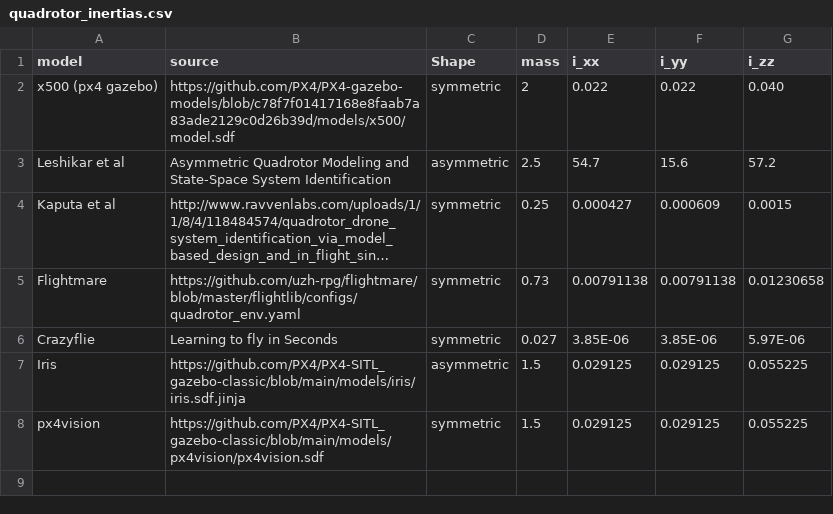
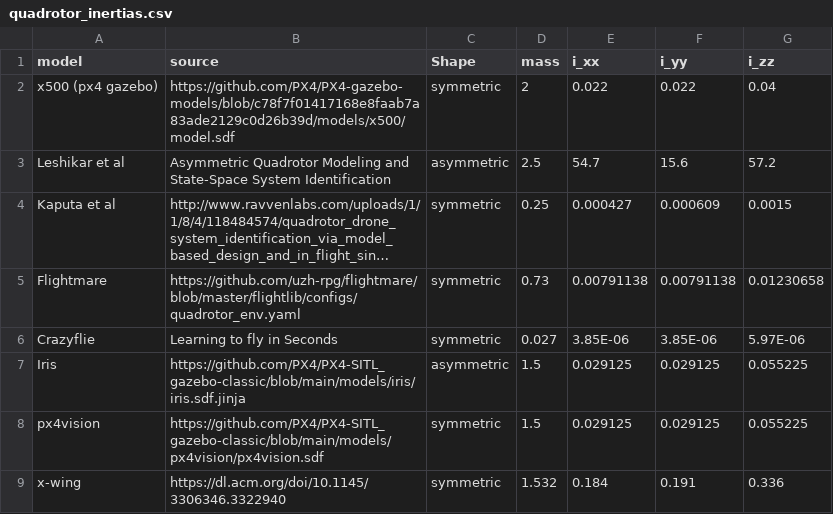
Before and after one commit to rl-tools/px4, a CSV file: sysid/quadrotor_inertias.csv, drawn as a sheet; long unchanged cells end in ….

Commit message:
adding x-wing

```diff
--- a/sysid/quadrotor_inertias.csv
+++ b/sysid/quadrotor_inertias.csv
@@ -1,3 +1,3 @@
 model,source,Shape,mass,i_xx,i_yy,i_zz
-x500 (px4 gazebo),https://github.com/PX4/PX4-gazebo-models/blob/c78f7f01417168e8faab7a83ade2129c0d26b39d/models/x500/model.sdf,symmetric,2,0.022,0.022,0.040
+x500 (px4 gazebo),https://github.com/PX4/PX4-gazebo-models/blob/c78f7f01417168e8faab7a83ade2129c0d26b39d/models/x500/model.sdf,symmetric,2,0.022,0.022,0.04
 Leshikar et al,Asymmetric Quadrotor Modeling and State-Space System Identification,asymmetric,2.5,54.7,15.6,57.2
@@ -8 +8,2 @@ Iris,https://github.com/PX4/PX4-SITL_gazebo-classic/blob/main/models/iris/iris.s
 px4vision,https://github.com/PX4/PX4-SITL_gazebo-classic/blob/main/models/px4vision/px4vision.sdf,symmetric,1.5,0.029125,0.029125,0.055225
+x-wing,https://dl.acm.org/doi/10.1145/3306346.3322940,symmetric,1.532,0.184,0.191,0.336
```
